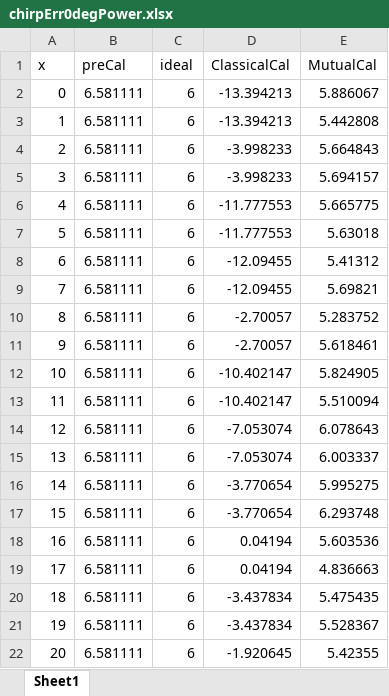
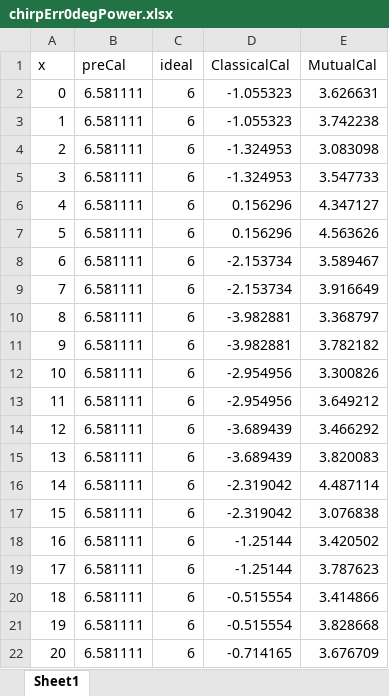
Before and after one commit to franciscoSoler/Polarimetric-Antenna-Calibrator, an Excel workbook: written/presentation/excels/chirpErr0degPower.xlsx, sheet Sheet1, drawn as a sheet; only a part is shown; values as stored, in another font and other column widths than the file's, no borders; charts and pictures not drawn; the diff covers the shown part only; the diff names each change by its address in the sheet, - before the commit and + after, or states it on an @@ line.

```diff
--- a/written/presentation/excels/chirpErr0degPower.xlsx (sheet Sheet1)
+++ b/written/presentation/excels/chirpErr0degPower.xlsx (sheet Sheet1)
-D2:D3 (ClassicalCal): -13.394213
+D2:D3 (ClassicalCal): -1.055323
-E2 (MutualCal): 5.886067
+E2 (MutualCal): 3.626631
-E3 (MutualCal): 5.442808
+E3 (MutualCal): 3.742238
-D4:D5 (ClassicalCal): -3.998233
+D4:D5 (ClassicalCal): -1.324953
-E4 (MutualCal): 5.664843
+E4 (MutualCal): 3.083098
-E5 (MutualCal): 5.694157
+E5 (MutualCal): 3.547733
-D6:D7 (ClassicalCal): -11.777553
+D6:D7 (ClassicalCal): 0.156296
-E6 (MutualCal): 5.665775
+E6 (MutualCal): 4.347127
-E7 (MutualCal): 5.63018
+E7 (MutualCal): 4.563626
-D8:D9 (ClassicalCal): -12.09455
+D8:D9 (ClassicalCal): -2.153734
-E8 (MutualCal): 5.41312
+E8 (MutualCal): 3.589467
-E9 (MutualCal): 5.69821
+E9 (MutualCal): 3.916649
-D10:D11 (ClassicalCal): -2.70057
+D10:D11 (ClassicalCal): -3.982881
-E10 (MutualCal): 5.283752
+E10 (MutualCal): 3.368797
-E11 (MutualCal): 5.618461
+E11 (MutualCal): 3.782182
-D12:D13 (ClassicalCal): -10.402147
+D12:D13 (ClassicalCal): -2.954956
-E12 (MutualCal): 5.824905
+E12 (MutualCal): 3.300826
-E13 (MutualCal): 5.510094
+E13 (MutualCal): 3.649212
-D14:D15 (ClassicalCal): -7.053074
+D14:D15 (ClassicalCal): -3.689439
-E14 (MutualCal): 6.078643
+E14 (MutualCal): 3.466292
-E15 (MutualCal): 6.003337
+E15 (MutualCal): 3.820083
-D16:D17 (ClassicalCal): -3.770654
+D16:D17 (ClassicalCal): -2.319042
-E16 (MutualCal): 5.995275
+E16 (MutualCal): 4.487114
-E17 (MutualCal): 6.293748
+E17 (MutualCal): 3.076838
-D18:D19 (ClassicalCal): 0.04194
+D18:D19 (ClassicalCal): -1.25144
-E18 (MutualCal): 5.603536
+E18 (MutualCal): 3.420502
-E19 (MutualCal): 4.836663
+E19 (MutualCal): 3.787623
-D20:D21 (ClassicalCal): -3.437834
+D20:D21 (ClassicalCal): -0.515554
-E20 (MutualCal): 5.475435
+E20 (MutualCal): 3.414866
-E21 (MutualCal): 5.528367
+E21 (MutualCal): 3.828668
-D22 (ClassicalCal): -1.920645
+D22 (ClassicalCal): -0.714165
-E22 (MutualCal): 5.42355
+E22 (MutualCal): 3.676709
```
Also changed, not shown: 98 edited cells elsewhere in this sheet, charts or pictures, written/presentation/excels/chirpErr0degElCut.xlsx, written/presentation/excels/chirpErr0degPhase.xlsx, 6 other files.
